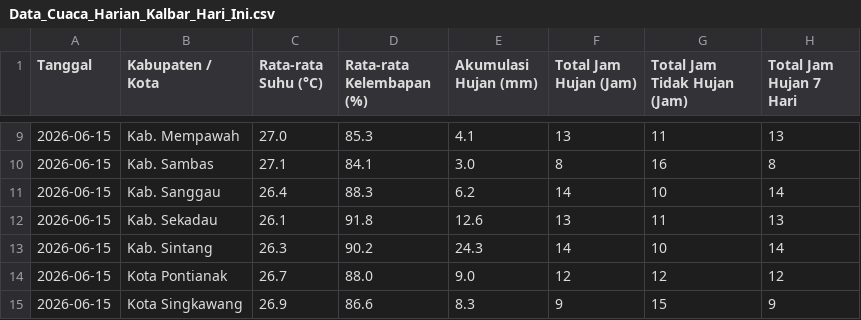
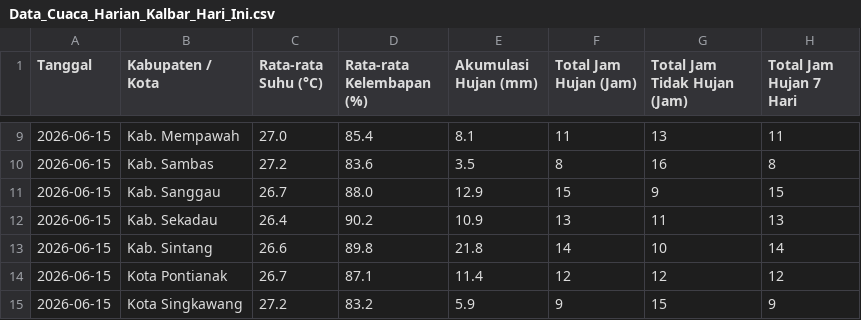
Before and after one commit to evasaae/SEC-DENGUE-2026, a CSV file: Data Cuaca Harian Kalbar/Data_Cuaca_Harian_Kalbar_Hari_Ini.csv, drawn as a sheet; only a part is shown, gaps mark what is left out; the diff covers the shown part only.

```diff
--- a/Data Cuaca Harian Kalbar/Data_Cuaca_Harian_Kalbar_Hari_Ini.csv
+++ b/Data Cuaca Harian Kalbar/Data_Cuaca_Harian_Kalbar_Hari_Ini.csv
@@ -9,7 +9,7 @@ Tanggal,Kabupaten / Kota,Rata-rata Suhu (°C),Rata-rata Kelembapan (%),Akumulasi
-2026-06-15,Kab. Mempawah,27.0,85.3,4.1,13,11,13
-2026-06-15,Kab. Sambas,27.1,84.1,3.0,8,16,8
-2026-06-15,Kab. Sanggau,26.4,88.3,6.2,14,10,14
-2026-06-15,Kab. Sekadau,26.1,91.8,12.6,13,11,13
-2026-06-15,Kab. Sintang,26.3,90.2,24.3,14,10,14
-2026-06-15,Kota Pontianak,26.7,88.0,9.0,12,12,12
-2026-06-15,Kota Singkawang,26.9,86.6,8.3,9,15,9
+2026-06-15,Kab. Mempawah,27.0,85.4,8.1,11,13,11
+2026-06-15,Kab. Sambas,27.2,83.6,3.5,8,16,8
+2026-06-15,Kab. Sanggau,26.7,88.0,12.9,15,9,15
+2026-06-15,Kab. Sekadau,26.4,90.2,10.9,13,11,13
+2026-06-15,Kab. Sintang,26.6,89.8,21.8,14,10,14
+2026-06-15,Kota Pontianak,26.7,87.1,11.4,12,12,12
+2026-06-15,Kota Singkawang,27.2,83.2,5.9,9,15,9
```
Also changed, not shown: 31 edited cells elsewhere in this file, 1 other file.
